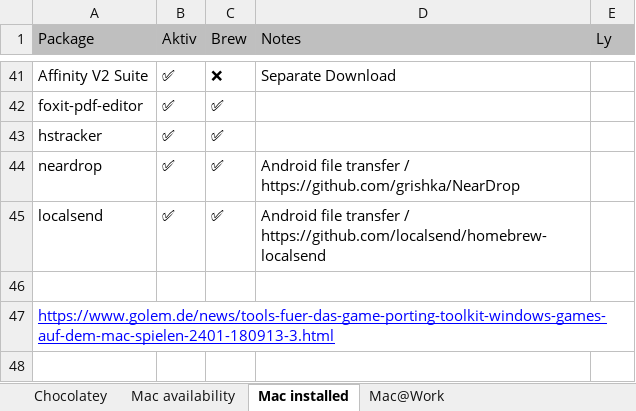
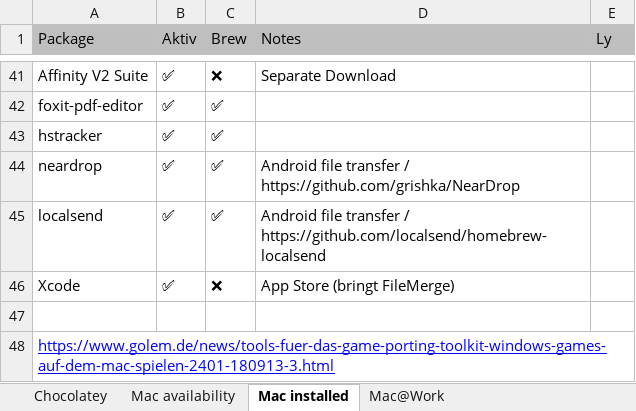
Before and after one commit to psicho2000/wiki, an Excel workbook: Settings/Chocolatey/Chocolatey.xlsx, sheet Mac installed, drawn as a sheet; only a part is shown, gaps mark what is left out; values as stored, in another font and other column widths than the file's, no borders; the diff names each change by its address in the sheet, - before the commit and + after, or states it on an @@ line.

Commit message:
feat: document usage of FileMerge

```diff
--- a/Settings/Chocolatey/Chocolatey.xlsx (sheet Mac installed)
+++ b/Settings/Chocolatey/Chocolatey.xlsx (sheet Mac installed)
+row 46: Xcode | ✅ | ❌ | App Store (bringt FileMerge)
```
Also changed, not shown: sheet Mac availability.
